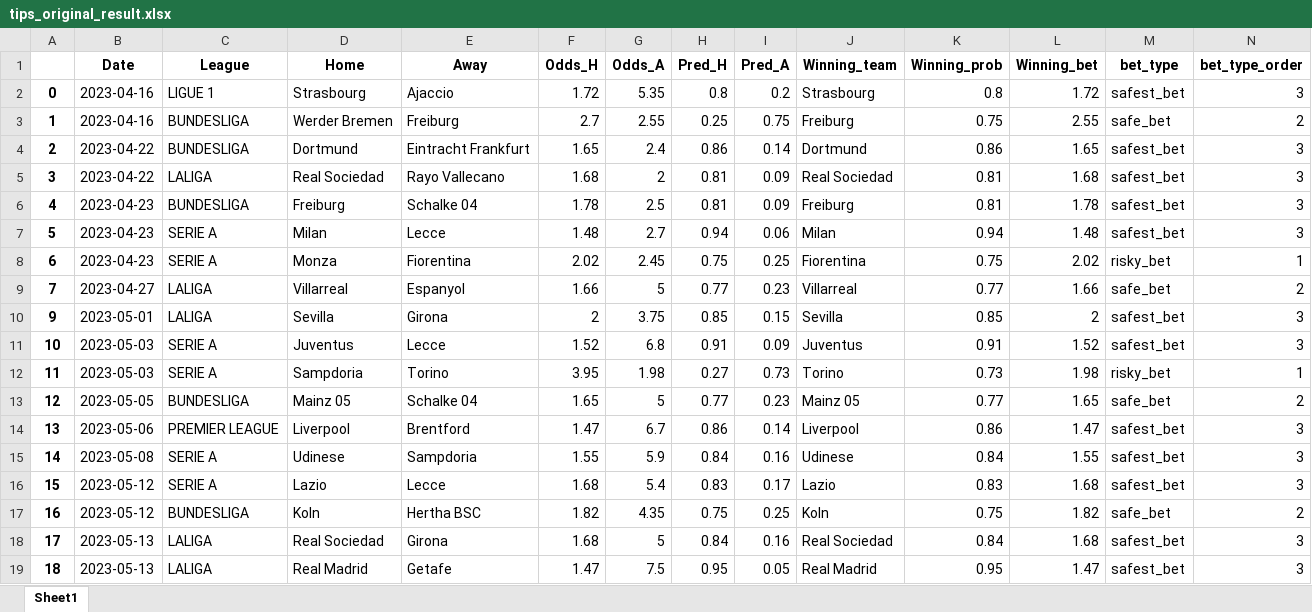
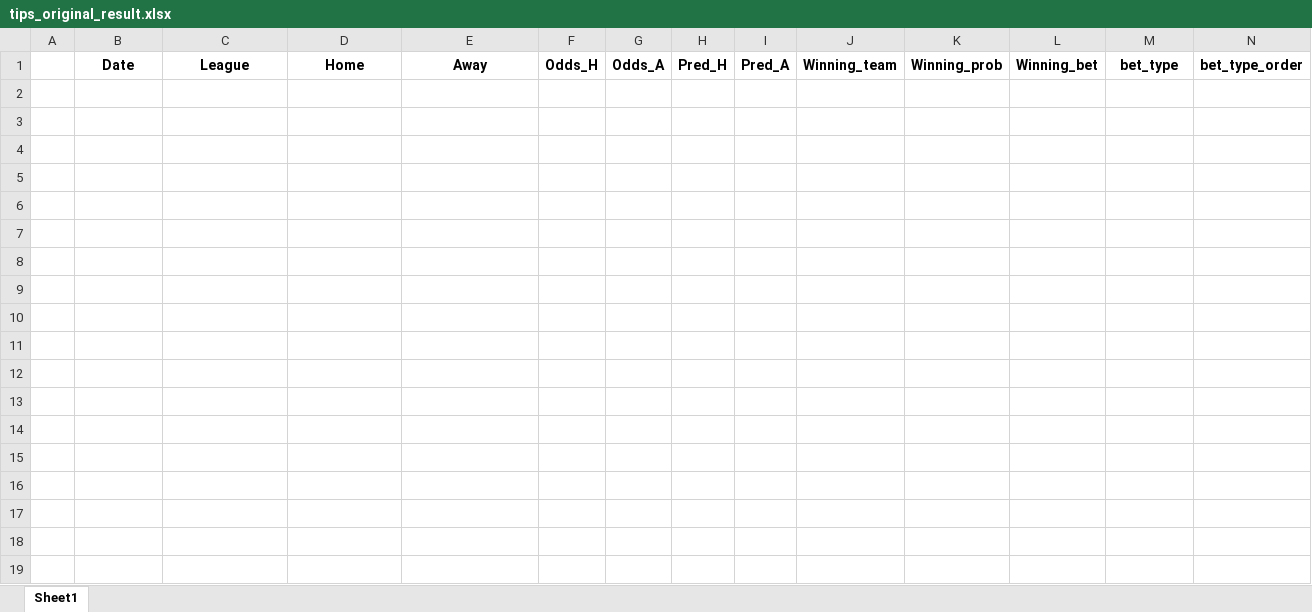
Before and after one commit to alanhassan/soccerprediction, an Excel workbook: tips_original_result.xlsx, sheet Sheet1, drawn as a sheet; only a part is shown; values as stored, in another font and other column widths than the file's, no borders; rows hold the shown columns only; the diff covers the shown part only; the diff names each change by its address in the sheet, - before the commit and + after, or states it on an @@ line.

```diff
--- a/tips_original_result.xlsx (sheet Sheet1)
+++ b/tips_original_result.xlsx (sheet Sheet1)
-row 2: 0 | 2023-04-16 | LIGUE 1 | Strasbourg | Ajaccio | 1.72 | 5.35 | 0.8 | 0.2 | Strasbourg | 0.8 | 1.72 | safest_bet | 3
-row 3: 1 | 2023-04-16 | BUNDESLIGA | Werder Bremen | Freiburg | 2.7 | 2.55 | 0.25 | 0.75 | Freiburg | 0.75 | 2.55 | safe_bet | 2
-row 4: 2 | 2023-04-22 | BUNDESLIGA | Dortmund | Eintracht Frankfurt | 1.65 | 2.4 | 0.86 | 0.14 | Dortmund | 0.86 | 1.65 | safest_bet | 3
-row 5: 3 | 2023-04-22 | LALIGA | Real Sociedad | Rayo Vallecano | 1.68 | 2 | 0.81 | 0.09 | Real Sociedad | 0.81 | 1.68 | safest_bet | 3
-row 6: 4 | 2023-04-23 | BUNDESLIGA | Freiburg | Schalke 04 | 1.78 | 2.5 | 0.81 | 0.09 | Freiburg | 0.81 | 1.78 | safest_bet | 3
-row 7: 5 | 2023-04-23 | SERIE A | Milan | Lecce | 1.48 | 2.7 | 0.94 | 0.06 | Milan | 0.94 | 1.48 | safest_bet | 3
-row 8: 6 | 2023-04-23 | SERIE A | Monza | Fiorentina | 2.02 | 2.45 | 0.75 | 0.25 | Fiorentina | 0.75 | 2.02 | risky_bet | 1
-row 9: 7 | 2023-04-27 | LALIGA | Villarreal | Espanyol | 1.66 | 5 | 0.77 | 0.23 | Villarreal | 0.77 | 1.66 | safe_bet | 2
-row 10: 9 | 2023-05-01 | LALIGA | Sevilla | Girona | 2 | 3.75 | 0.85 | 0.15 | Sevilla | 0.85 | 2 | safest_bet | 3
-row 11: 10 | 2023-05-03 | SERIE A | Juventus | Lecce | 1.52 | 6.8 | 0.91 | 0.09 | Juventus | 0.91 | 1.52 | safest_bet | 3
-row 12: 11 | 2023-05-03 | SERIE A | Sampdoria | Torino | 3.95 | 1.98 | 0.27 | 0.73 | Torino | 0.73 | 1.98 | risky_bet | 1
-row 13: 12 | 2023-05-05 | BUNDESLIGA | Mainz 05 | Schalke 04 | 1.65 | 5 | 0.77 | 0.23 | Mainz 05 | 0.77 | 1.65 | safe_bet | 2
-row 14: 13 | 2023-05-06 | PREMIER LEAGUE | Liverpool | Brentford | 1.47 | 6.7 | 0.86 | 0.14 | Liverpool | 0.86 | 1.47 | safest_bet | 3
-row 15: 14 | 2023-05-08 | SERIE A | Udinese | Sampdoria | 1.55 | 5.9 | 0.84 | 0.16 | Udinese | 0.84 | 1.55 | safest_bet | 3
-row 16: 15 | 2023-05-12 | SERIE A | Lazio | Lecce | 1.68 | 5.4 | 0.83 | 0.17 | Lazio | 0.83 | 1.68 | safest_bet | 3
-row 17: 16 | 2023-05-12 | BUNDESLIGA | Koln | Hertha BSC | 1.82 | 4.35 | 0.75 | 0.25 | Koln | 0.75 | 1.82 | safe_bet | 2
-row 18: 17 | 2023-05-13 | LALIGA | Real Sociedad | Girona | 1.68 | 5 | 0.84 | 0.16 | Real Sociedad | 0.84 | 1.68 | safest_bet | 3
-row 19: 18 | 2023-05-13 | LALIGA | Real Madrid | Getafe | 1.47 | 7.5 | 0.95 | 0.05 | Real Madrid | 0.95 | 1.47 | safest_bet | 3
```
Also changed, not shown: 47 removed rows elsewhere in this sheet, tips_original.xlsx.
